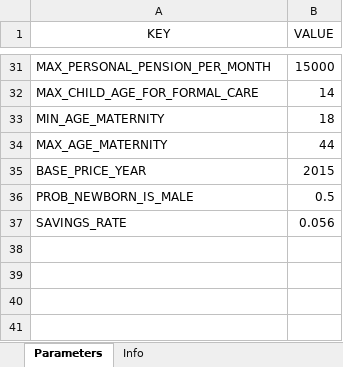
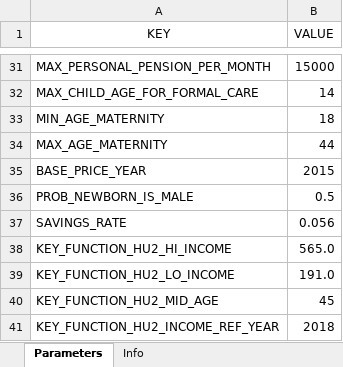
Before and after one commit to centreformicrosimulation/SimPathsEU, an Excel workbook: input/IT/parameters.xlsx, sheet Parameters, drawn as a sheet; only a part is shown, gaps mark what is left out; values as stored, in another font and other column widths than the file's, no borders; the diff names each change by its address in the sheet, - before the commit and + after, or states it on an @@ line.

Commit message:
Added additional country-specific parameters
Parameters are added to parameters.xlsx, they are applied in KeyFunctionHU2.java
also, fixed a typo in "MultiKey[HU]"

```diff
--- a/input/IT/parameters.xlsx (sheet Parameters)
+++ b/input/IT/parameters.xlsx (sheet Parameters)
+row 38: KEY_FUNCTION_HU2_HI_INCOME | 565.0
+row 39: KEY_FUNCTION_HU2_LO_INCOME | 191.0
+row 40: KEY_FUNCTION_HU2_MID_AGE | 45
+row 41: KEY_FUNCTION_HU2_INCOME_REF_YEAR | 2018
```
Also changed, not shown: sheet Info, input/EL/parameters.xlsx, input/HU/parameters.xlsx, 4 other files.
